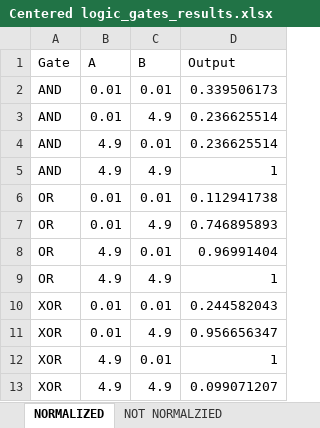
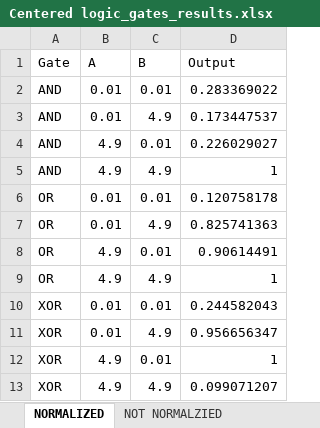
Before and after one commit to NoelFPB/Scripts_Kanazawa, an Excel workbook: Gates/Figures/Centered logic_gates_results.xlsx, sheet NORMALIZED, drawn as a sheet; only a part is shown; values as stored, in another font and other column widths than the file's, no borders; the diff names each change by its address in the sheet, - before the commit and + after, or states it on an @@ line.

```diff
--- a/Gates/Figures/Centered logic_gates_results.xlsx (sheet NORMALIZED)
+++ b/Gates/Figures/Centered logic_gates_results.xlsx (sheet NORMALIZED)
-D2 (Output): 0.339506173
+D2 (Output): 0.283369022
-D3 (Output): 0.236625514
+D3 (Output): 0.173447537
-D4 (Output): 0.236625514
+D4 (Output): 0.226029027
-D6 (Output): 0.112941738
+D6 (Output): 0.120758178
-D7 (Output): 0.746895893
+D7 (Output): 0.825741363
-D8 (Output): 0.96991404
+D8 (Output): 0.90614491
```
Also changed, not shown: sheet NOT NORMALZIED, Gates/Figures/wv_clean.xlsx, 2 other files.
